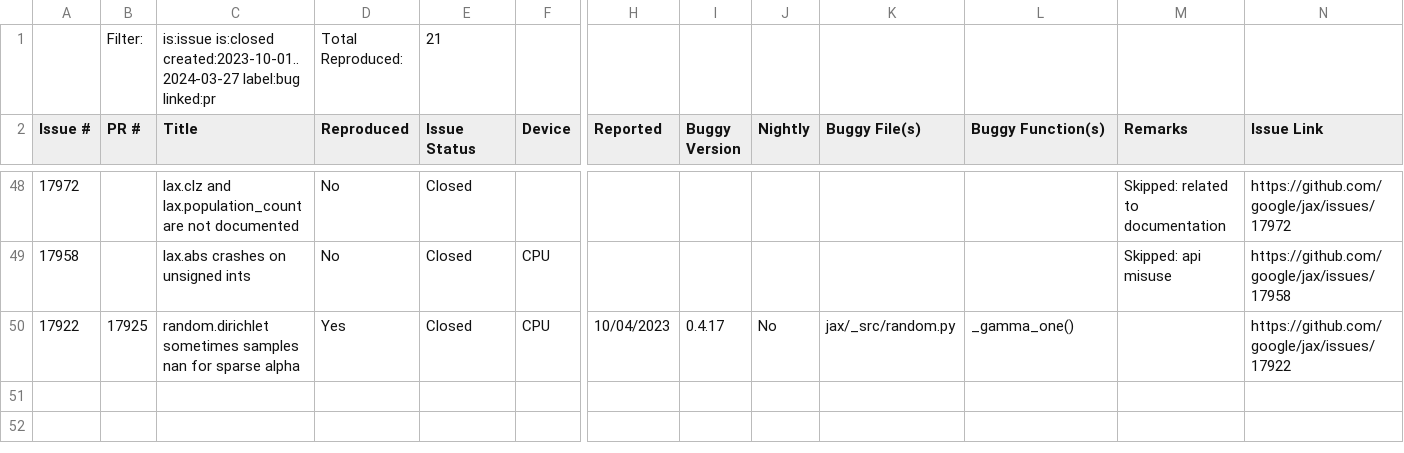
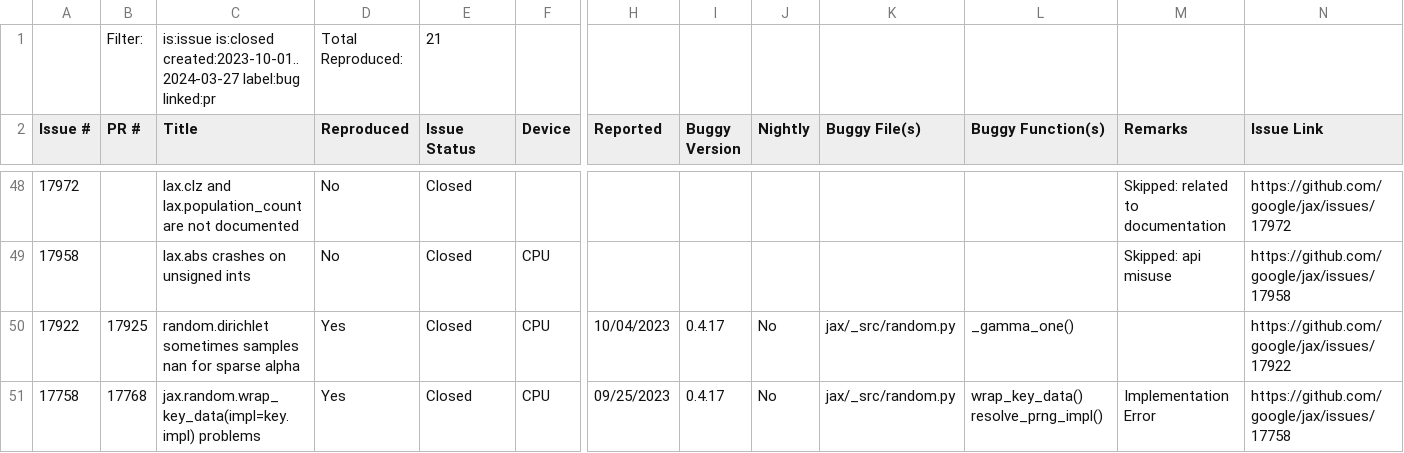
Before and after one commit to ncsu-swat/bugsindlls, a CSV file: bug_dataset_jax.csv, drawn as a sheet; only a part is shown, gaps mark what is left out; rows hold the shown columns only; the diff names each change by its address in the sheet, - before the commit and + after, or states it on an @@ line.

Commit message:
Added bug from issue no. 17758 - jax

```diff
--- a/bug_dataset_jax.csv
+++ b/bug_dataset_jax.csv
+row 51: 17758 | 17768 | jax.random.wrap_key_data(impl=key.impl) problems | Yes | Closed | CPU | 09/25/2023 | 0.4.17 | No | jax/_src/random.py | wrap_key_data() resolve_prng_impl() | Implementation Error | https://github.com/google/jax/issues/17758
```
Also changed, not shown: 3 other files.
